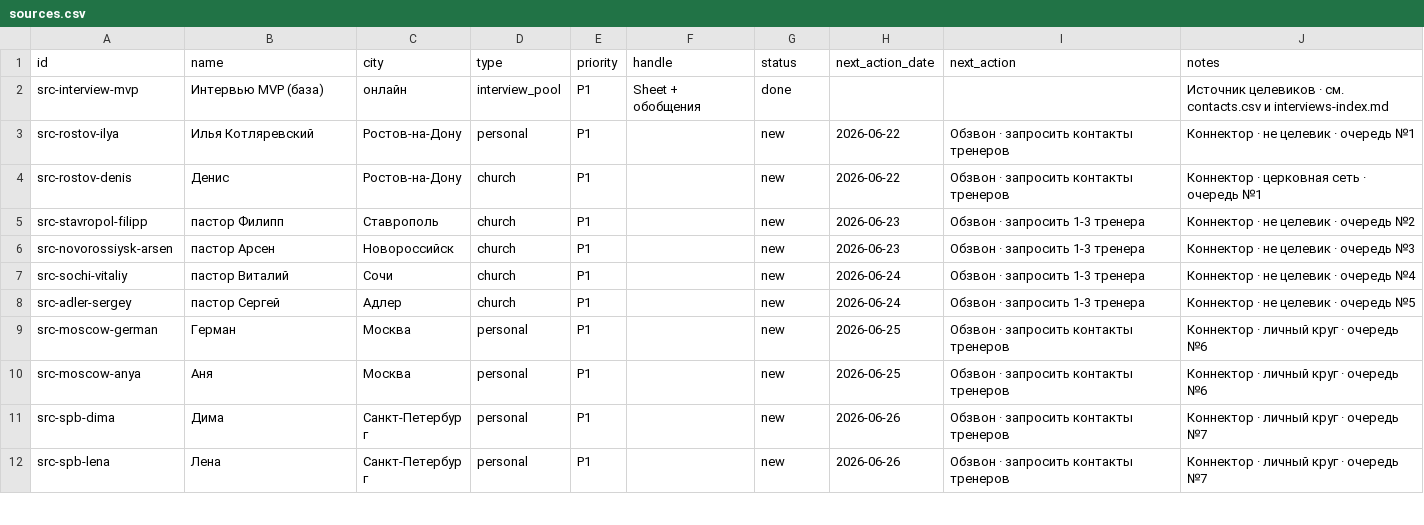
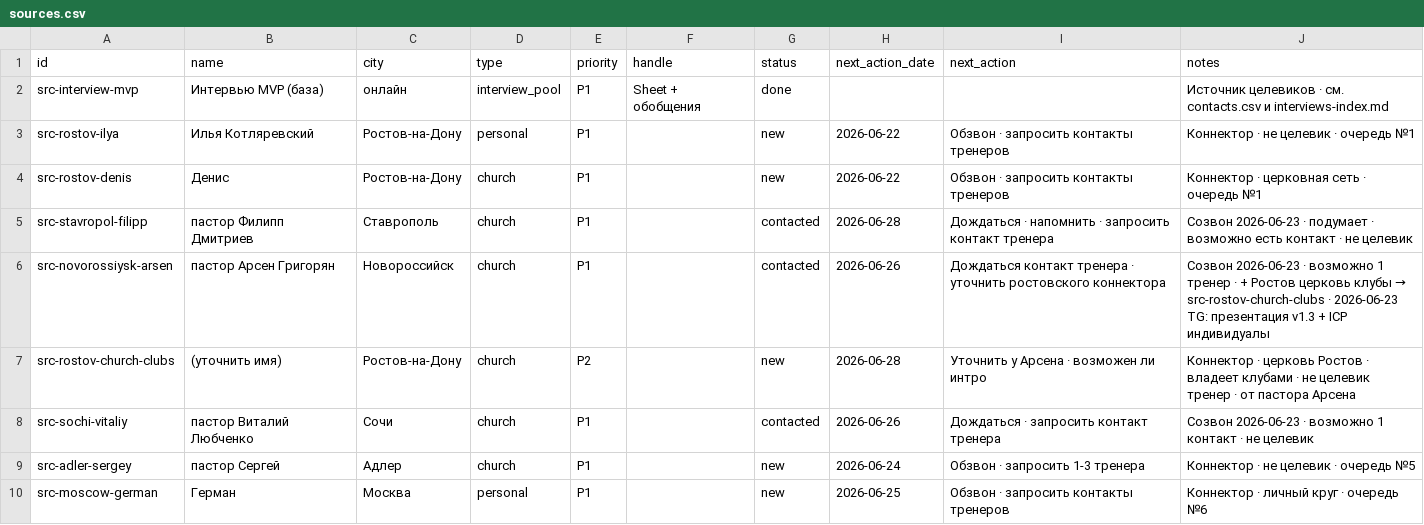
Before and after one commit to docru/telotron.team, a CSV file: 02-Маркетолог/CRM/sources.csv, drawn as a sheet; only a part is shown; the shorter side is filled out with more unchanged rows.

```diff
--- a/02-Маркетолог/CRM/sources.csv
+++ b/02-Маркетолог/CRM/sources.csv
@@ -4,5 +4,6 @@ src-rostov-ilya,Илья Котляревский,Ростов-на-Дону,per
 src-rostov-denis,Денис,Ростов-на-Дону,church,P1,,new,2026-06-22,Обзвон · запросить контакты тренеров,Коннектор · церковная сеть · очередь №1
-src-stavropol-filipp,пастор Филипп,Ставрополь,church,P1,,new,2026-06-23,Обзвон · запросить 1-3 тренера,Коннектор · не целевик · очередь №2
-src-novorossiysk-arsen,пастор Арсен,Новороссийск,church,P1,,new,2026-06-23,Обзвон · запросить 1-3 тренера,Коннектор · не целевик · очередь №3
-src-sochi-vitaliy,пастор Виталий,Сочи,church,P1,,new,2026-06-24,Обзвон · запросить 1-3 тренера,Коннектор · не целевик · очередь №4
+src-stavropol-filipp,пастор Филипп Дмитриев,Ставрополь,church,P1,,contacted,2026-06-28,Дождаться · напомнить · запросить контакт тренера,Созвон 2026-06-23 · подумает · возможно есть контакт · не целевик
+src-novorossiysk-arsen,пастор Арсен Григорян,Новороссийск,church,P1,,contacted,2026-06-26,Дождаться контакт тренера · уточнить ростовского коннектора,Созвон 2026-06-23 · возможно 1 тренер · + Ростов церковь клубы → src-rostov-church-clubs · 2026-06-23 TG: презентация v1.3 + ICP индивидуалы
+src-rostov-church-clubs,(уточнить имя),Ростов-на-Дону,church,P2,,new,2026-06-28,Уточнить у Арсена · возможен ли интро,Коннектор · церковь Ростов · владеет клубами · не целевик тренер · от пастора Арсена
+src-sochi-vitaliy,пастор Виталий Любченко,Сочи,church,P1,,contacted,2026-06-26,Дождаться · запросить контакт тренера,Созвон 2026-06-23 · возможно 1 контакт · не целевик
 src-adler-sergey,пастор Сергей,Адлер,church,P1,,new,2026-06-24,Обзвон · запросить 1-3 тренера,Коннектор · не целевик · очередь №5
```
Also changed, not shown: 27 other files.
